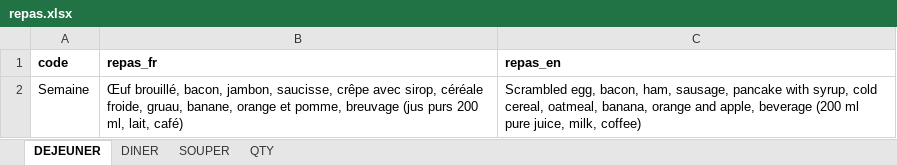
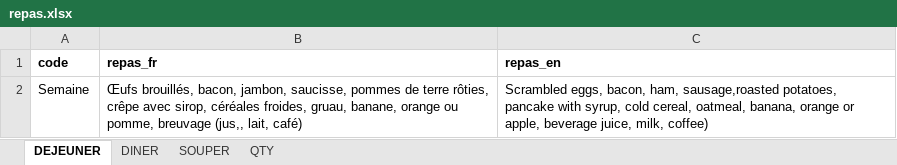
Before and after one commit to TourAbitibi/guide2023, an Excel workbook: excel/repas.xlsx, sheet DEJEUNER, drawn as a sheet; values as stored, in another font and other column widths than the file's, no borders; the diff names each change by its address in the sheet, - before the commit and + after, or states it on an @@ line.

```diff
--- a/excel/repas.xlsx (sheet DEJEUNER)
+++ b/excel/repas.xlsx (sheet DEJEUNER)
-B2 (repas_fr): Œuf brouillé, bacon, jambon, saucisse, crêpe avec sirop, céréale froide, gruau, banane, orange et pomme, breuvage (jus purs 200 ml, lait, café)
+B2 (repas_fr): Œufs brouillés, bacon, jambon, saucisse, pommes de terre rôties, crêpe avec sirop, céréales froides, gruau, banane, orange ou pomme, breuvage (jus,, lait, café)
-C2 (repas_en): Scrambled egg, bacon, ham, sausage, pancake with syrup, cold cereal, oatmeal, banana, orange and apple, beverage (200 ml pure juice, milk,…
+C2 (repas_en): Scrambled eggs, bacon, ham, sausage,roasted potatoes, pancake with syrup, cold cereal, oatmeal, banana, orange or apple, beverage juice, milk,…
```
Also changed, not shown: sheet DINER, sheet SOUPER, 28 other files.
